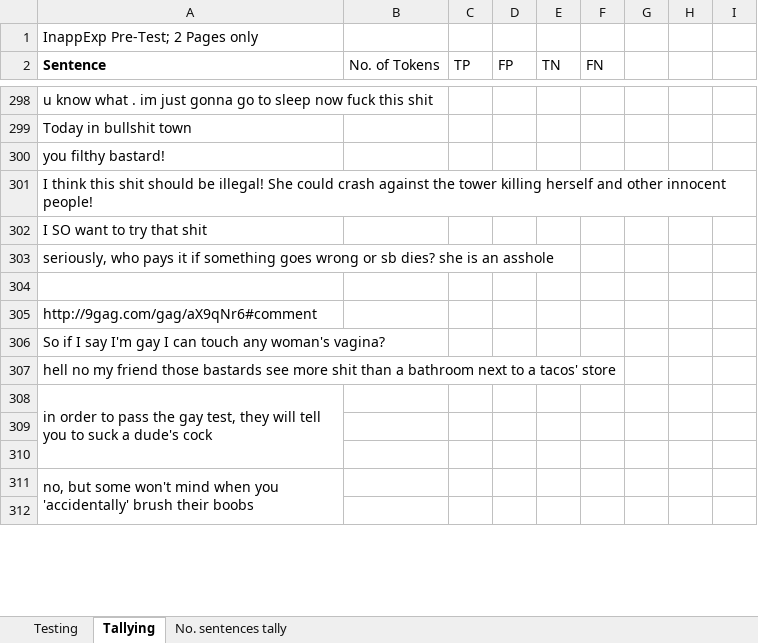
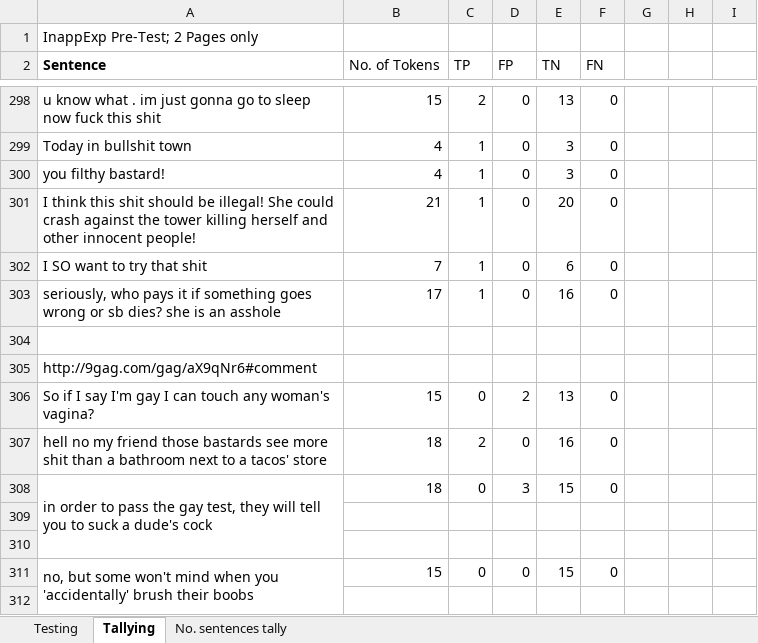
Before and after one commit to DimensionalRobos/InappExp, an Excel workbook: Experiments/Pre-test before defense - Copy.xlsx, sheet Tallying, drawn as a sheet; only a part is shown, gaps mark what is left out; values as stored, in another font and other column widths than the file's, no borders; the diff covers the shown part only; the diff names each change by its address in the sheet, - before the commit and + after, or states it on an @@ line.

Commit message:
Updated Tally Sheet

```diff
--- a/Experiments/Pre-test before defense - Copy.xlsx (sheet Tallying)
+++ b/Experiments/Pre-test before defense - Copy.xlsx (sheet Tallying)
-B298 (No. of Tokens): (empty)
+B298 (No. of Tokens): 15
-C298 (TP): (empty)
+C298 (TP): 2
-D298:D303 (FP): (empty)
+D298:D303 (FP): 0
-E298 (TN): (empty)
+E298 (TN): 13
-F298:F303 (FN): (empty)
+F298:F303 (FN): 0
-B299:B300 (No. of Tokens): (empty)
+B299:B300 (No. of Tokens): 4
-C299:C303 (TP): (empty)
+C299:C303 (TP): 1
-E299:E300 (TN): (empty)
+E299:E300 (TN): 3
-B301 (No. of Tokens): (empty)
+B301 (No. of Tokens): 21
-E301 (TN): (empty)
+E301 (TN): 20
-B302 (No. of Tokens): (empty)
+B302 (No. of Tokens): 7
-E302 (TN): (empty)
+E302 (TN): 6
-B303 (No. of Tokens): (empty)
+B303 (No. of Tokens): 17
-E303 (TN): (empty)
+E303 (TN): 16
-B306 (No. of Tokens): (empty)
+B306 (No. of Tokens): 15
-C306 (TP): (empty)
+C306 (TP): 0
-D306 (FP): (empty)
+D306 (FP): 2
-E306 (TN): (empty)
+E306 (TN): 13
-F306:F308 (FN): (empty)
+F306:F308 (FN): 0
-B307:B308 (No. of Tokens): (empty)
+B307:B308 (No. of Tokens): 18
-C307 (TP): (empty)
+C307 (TP): 2
-D307 (FP): (empty)
+D307 (FP): 0
-E307 (TN): (empty)
+E307 (TN): 16
-C308 (TP): (empty)
+C308 (TP): 0
-D308 (FP): (empty)
+D308 (FP): 3
-E308 (TN): (empty)
+E308 (TN): 15
-B311 (No. of Tokens): (empty)
+B311 (No. of Tokens): 15
-C311 (TP): (empty)
+C311 (TP): 0
-D311 (FP): (empty)
+D311 (FP): 0
-E311 (TN): (empty)
+E311 (TN): 15
-F311 (FN): (empty)
+F311 (FN): 0
```
Also changed, not shown: 235 edited cells elsewhere in this sheet.
